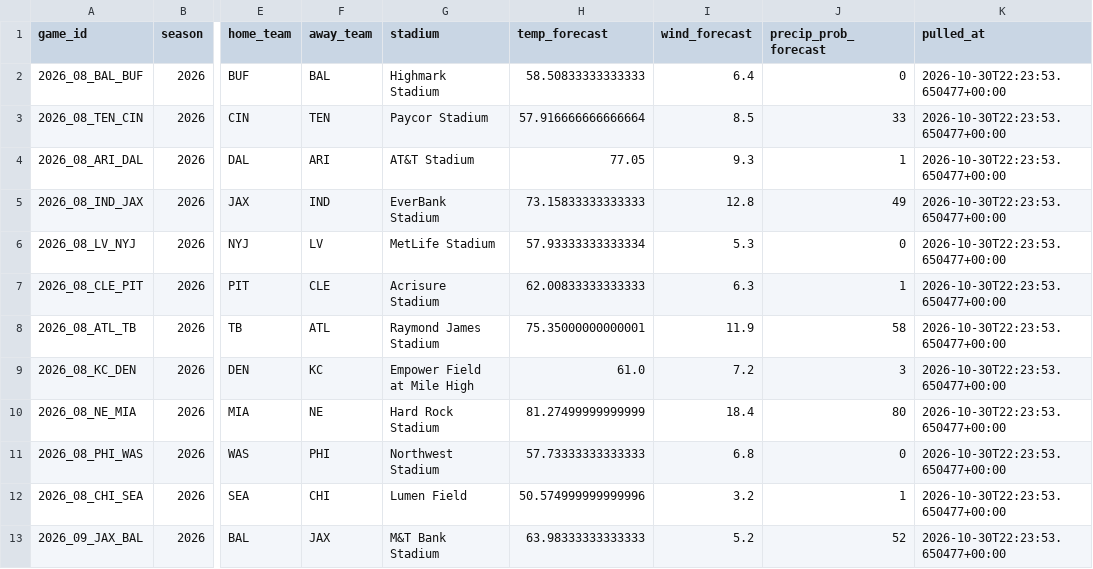
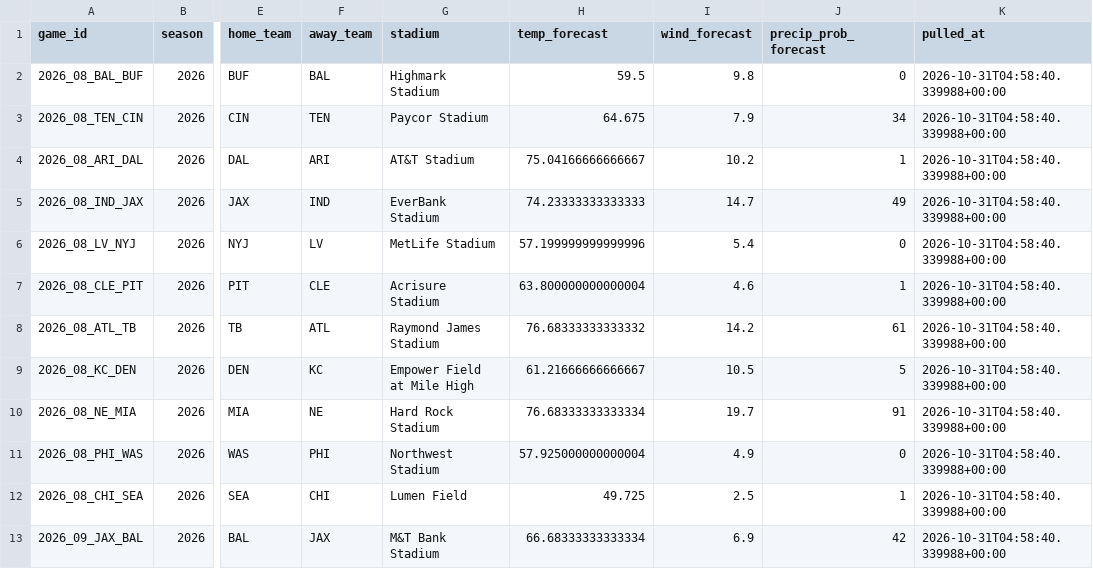
Before and after one commit to alexanderseaney-sketch/ParlayModel, a CSV file: data/raw/weather_forecast.csv, drawn as a sheet; only a part is shown, gaps mark what is left out; the diff covers the shown part only; the diff names each change by its address in the sheet, - before the commit and + after, or states it on an @@ line.

```diff
--- a/data/raw/weather_forecast.csv
+++ b/data/raw/weather_forecast.csv
-H2 (temp_forecast): 58.50833333333333
+H2 (temp_forecast): 59.5
-I2 (wind_forecast): 6.4
+I2 (wind_forecast): 9.8
-K2:K13 (pulled_at): 2026-10-30T22:23:53.650477+00:00
+K2:K13 (pulled_at): 2026-10-31T04:58:40.339988+00:00
-H3 (temp_forecast): 57.916666666666664
+H3 (temp_forecast): 64.675
-I3 (wind_forecast): 8.5
+I3 (wind_forecast): 7.9
-J3 (precip_prob_forecast): 33
+J3 (precip_prob_forecast): 34
-H4 (temp_forecast): 77.05
+H4 (temp_forecast): 75.04166666666667
-I4 (wind_forecast): 9.3
+I4 (wind_forecast): 10.2
-H5 (temp_forecast): 73.15833333333333
+H5 (temp_forecast): 74.23333333333333
-I5 (wind_forecast): 12.8
+I5 (wind_forecast): 14.7
-H6 (temp_forecast): 57.93333333333334
+H6 (temp_forecast): 57.199999999999996
-I6 (wind_forecast): 5.3
+I6 (wind_forecast): 5.4
-H7 (temp_forecast): 62.00833333333333
+H7 (temp_forecast): 63.800000000000004
-I7 (wind_forecast): 6.3
+I7 (wind_forecast): 4.6
-H8 (temp_forecast): 75.35000000000001
+H8 (temp_forecast): 76.68333333333332
-I8 (wind_forecast): 11.9
+I8 (wind_forecast): 14.2
-J8 (precip_prob_forecast): 58
+J8 (precip_prob_forecast): 61
-H9 (temp_forecast): 61.0
+H9 (temp_forecast): 61.21666666666667
-I9 (wind_forecast): 7.2
+I9 (wind_forecast): 10.5
-J9 (precip_prob_forecast): 3
+J9 (precip_prob_forecast): 5
-H10 (temp_forecast): 81.27499999999999
+H10 (temp_forecast): 76.68333333333334
-I10 (wind_forecast): 18.4
+I10 (wind_forecast): 19.7
-J10 (precip_prob_forecast): 80
+J10 (precip_prob_forecast): 91
-H11 (temp_forecast): 57.73333333333333
+H11 (temp_forecast): 57.925000000000004
-I11 (wind_forecast): 6.8
+I11 (wind_forecast): 4.9
-H12 (temp_forecast): 50.574999999999996
+H12 (temp_forecast): 49.725
-I12 (wind_forecast): 3.2
+I12 (wind_forecast): 2.5
-H13 (temp_forecast): 63.98333333333333
+H13 (temp_forecast): 66.68333333333334
-I13 (wind_forecast): 5.2
+I13 (wind_forecast): 6.9
-J13 (precip_prob_forecast): 52
+J13 (precip_prob_forecast): 42
```
Also changed, not shown: 9 added rows, 1 removed row and 12 edited cells elsewhere in this file, data/raw/footballguys_depth.csv, data/raw/nbcsports_news.csv, 8 other files.
